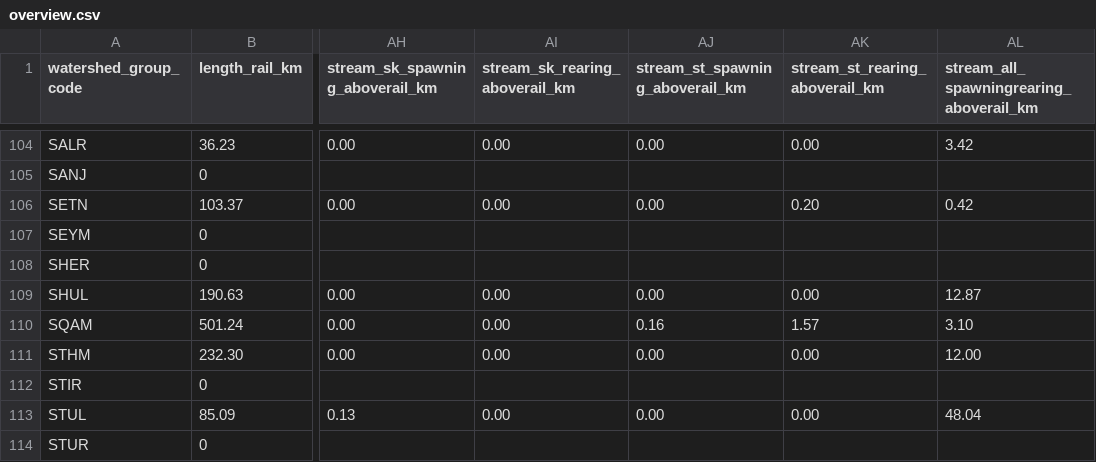
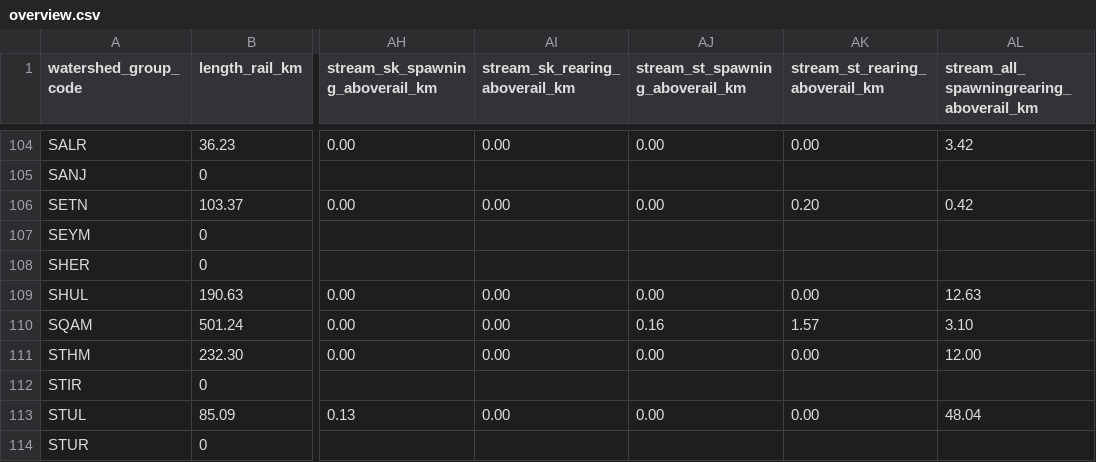
Before and after one commit to smnorris/bcfishpass_rail, a CSV file: output/overview.csv, drawn as a sheet; only a part is shown, gaps mark what is left out; the diff names each change by its address in the sheet, - before the commit and + after, or states it on an @@ line.

```diff
--- a/output/overview.csv
+++ b/output/overview.csv
-AL109: 12.87
+AL109: 12.63
```
Also changed, not shown: output/output1.csv, output/rail_crossings.csv, 6 other files.
